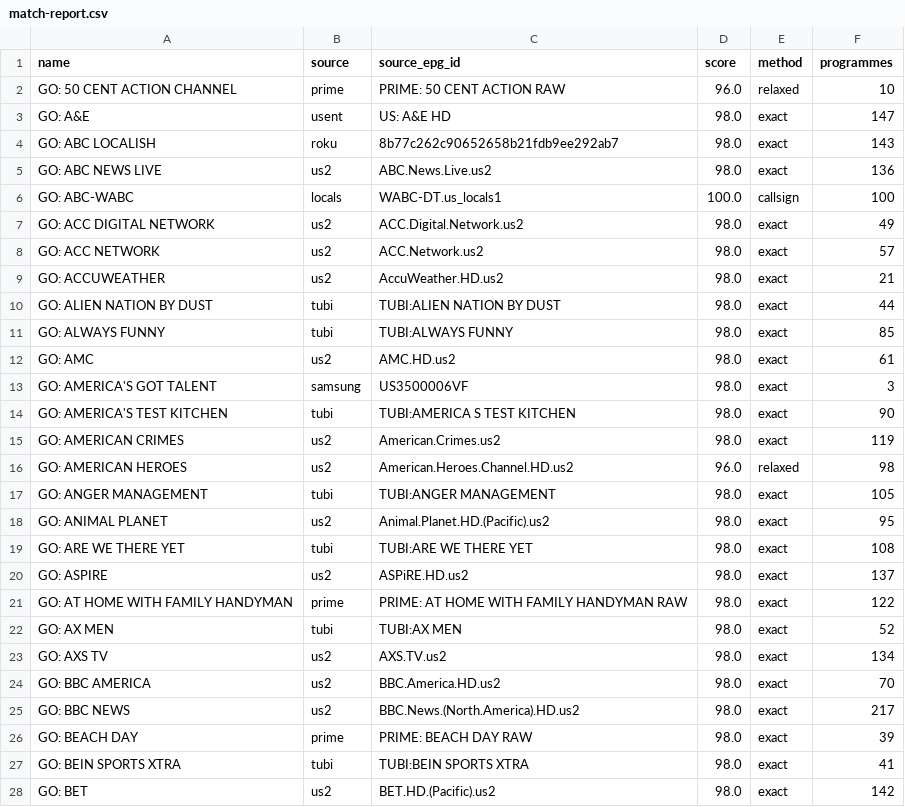
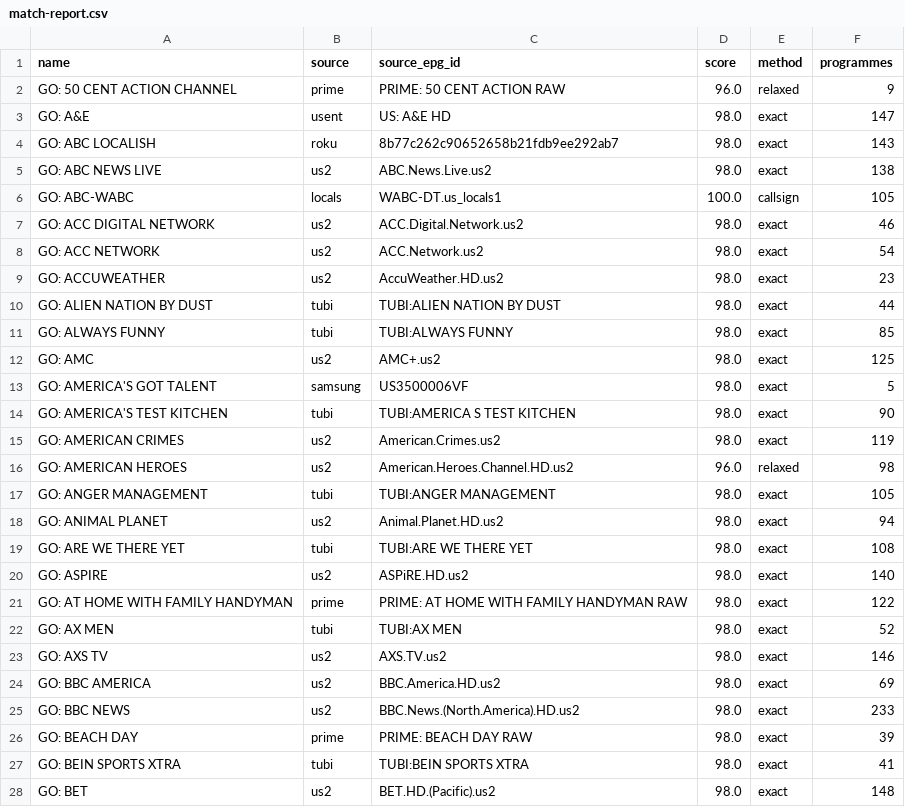
Before and after one commit to theuauchessclub/uau-backend, a CSV file: directv-go-epg/match-report.csv, drawn as a sheet; only a part is shown; the diff covers the shown part only.

```diff
--- a/directv-go-epg/match-report.csv
+++ b/directv-go-epg/match-report.csv
@@ -1,14 +1,14 @@
 name,source,source_epg_id,score,method,programmes
-GO: 50 CENT ACTION CHANNEL,prime,PRIME: 50 CENT ACTION RAW,96.0,relaxed,10
+GO: 50 CENT ACTION CHANNEL,prime,PRIME: 50 CENT ACTION RAW,96.0,relaxed,9
 GO: A&E,usent,US: A&E HD,98.0,exact,147
 GO: ABC LOCALISH,roku,8b77c262c90652658b21fdb9ee292ab7,98.0,exact,143
-GO: ABC NEWS LIVE,us2,ABC.News.Live.us2,98.0,exact,136
-GO: ABC-WABC,locals,WABC-DT.us_locals1,100.0,callsign,100
-GO: ACC DIGITAL NETWORK,us2,ACC.Digital.Network.us2,98.0,exact,49
-GO: ACC NETWORK,us2,ACC.Network.us2,98.0,exact,57
-GO: ACCUWEATHER,us2,AccuWeather.HD.us2,98.0,exact,21
+GO: ABC NEWS LIVE,us2,ABC.News.Live.us2,98.0,exact,138
+GO: ABC-WABC,locals,WABC-DT.us_locals1,100.0,callsign,105
+GO: ACC DIGITAL NETWORK,us2,ACC.Digital.Network.us2,98.0,exact,46
+GO: ACC NETWORK,us2,ACC.Network.us2,98.0,exact,54
+GO: ACCUWEATHER,us2,AccuWeather.HD.us2,98.0,exact,23
 GO: ALIEN NATION BY DUST,tubi,TUBI:ALIEN NATION BY DUST,98.0,exact,44
 GO: ALWAYS FUNNY,tubi,TUBI:ALWAYS FUNNY,98.0,exact,85
-GO: AMC,us2,AMC.HD.us2,98.0,exact,61
-GO: AMERICA'S GOT TALENT,samsung,US3500006VF,98.0,exact,3
+GO: AMC,us2,AMC+.us2,98.0,exact,125
+GO: AMERICA'S GOT TALENT,samsung,US3500006VF,98.0,exact,5
 GO: AMERICA'S TEST KITCHEN,tubi,TUBI:AMERICA S TEST KITCHEN,98.0,exact,90
@@ -17,12 +17,12 @@ GO: AMERICAN HEROES,us2,American.Heroes.Channel.HD.us2,96.0,relaxed,98
 GO: ANGER MANAGEMENT,tubi,TUBI:ANGER MANAGEMENT,98.0,exact,105
-GO: ANIMAL PLANET,us2,Animal.Planet.HD.(Pacific).us2,98.0,exact,95
+GO: ANIMAL PLANET,us2,Animal.Planet.HD.us2,98.0,exact,94
 GO: ARE WE THERE YET,tubi,TUBI:ARE WE THERE YET,98.0,exact,108
-GO: ASPIRE,us2,ASPiRE.HD.us2,98.0,exact,137
+GO: ASPIRE,us2,ASPiRE.HD.us2,98.0,exact,140
 GO: AT HOME WITH FAMILY HANDYMAN,prime,PRIME: AT HOME WITH FAMILY HANDYMAN RAW,98.0,exact,122
 GO: AX MEN,tubi,TUBI:AX MEN,98.0,exact,52
-GO: AXS TV,us2,AXS.TV.us2,98.0,exact,134
-GO: BBC AMERICA,us2,BBC.America.HD.us2,98.0,exact,70
-GO: BBC NEWS,us2,BBC.News.(North.America).HD.us2,98.0,exact,217
+GO: AXS TV,us2,AXS.TV.us2,98.0,exact,146
+GO: BBC AMERICA,us2,BBC.America.HD.us2,98.0,exact,69
+GO: BBC NEWS,us2,BBC.News.(North.America).HD.us2,98.0,exact,233
 GO: BEACH DAY,prime,PRIME: BEACH DAY RAW,98.0,exact,39
 GO: BEIN SPORTS XTRA,tubi,TUBI:BEIN SPORTS XTRA,98.0,exact,41
-GO: BET,us2,BET.HD.(Pacific).us2,98.0,exact,142
+GO: BET,us2,BET.HD.(Pacific).us2,98.0,exact,148
```
Also changed, not shown: 180 edited cells elsewhere in this file, 2 other files.
